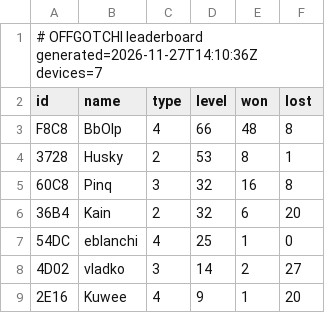
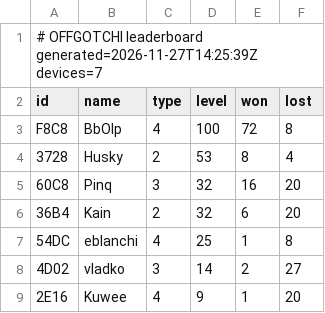
Before and after one commit to kainsamara/addon26, a CSV file: stats.csv, drawn as a sheet.

Commit message:
offgotchi: update leaderboard

```diff
--- a/stats.csv
+++ b/stats.csv
@@ -1,8 +1,8 @@
-# OFFGOTCHI leaderboard  generated=2026-11-27T14:10:36Z  devices=7
+# OFFGOTCHI leaderboard  generated=2026-11-27T14:25:39Z  devices=7
 id,name,type,level,won,lost
-F8C8,BbOlp,4,66,48,8
-3728,Husky,2,53,8,1
-60C8,Pinq,3,32,16,8
+F8C8,BbOlp,4,100,72,8
+3728,Husky,2,53,8,4
+60C8,Pinq,3,32,16,20
 36B4,Kain,2,32,6,20
-54DC,eblanchi,4,25,1,0
+54DC,eblanchi,4,25,1,8
 4D02,vladko,3,14,2,27
```
